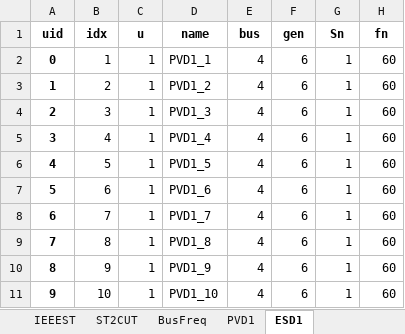
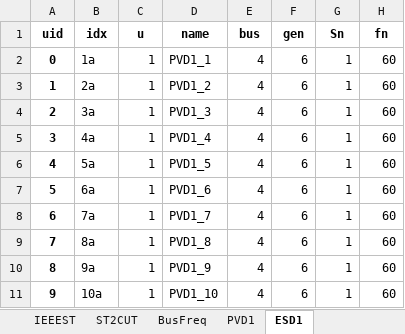
Before and after one commit to CURENT/andes, an Excel workbook: andes/cases/ieee14/ieee14_esd1.xlsx, sheet ESD1, drawn as a sheet; only a part is shown; values as stored, in another font and other column widths than the file's, no borders; the diff names each change by its address in the sheet, - before the commit and + after, or states it on an @@ line.

Commit message:
Updated ESD1 excel file again to fix issue

```diff
--- a/andes/cases/ieee14/ieee14_esd1.xlsx (sheet ESD1)
+++ b/andes/cases/ieee14/ieee14_esd1.xlsx (sheet ESD1)
-B2 (idx): 1
+B2 (idx): 1a
-B3 (idx): 2
+B3 (idx): 2a
-B4 (idx): 3
+B4 (idx): 3a
-B5 (idx): 4
+B5 (idx): 4a
-B6 (idx): 5
+B6 (idx): 5a
-B7 (idx): 6
+B7 (idx): 6a
-B8 (idx): 7
+B8 (idx): 7a
-B9 (idx): 8
+B9 (idx): 8a
-B10 (idx): 9
+B10 (idx): 9a
-B11 (idx): 10
+B11 (idx): 10a
```
